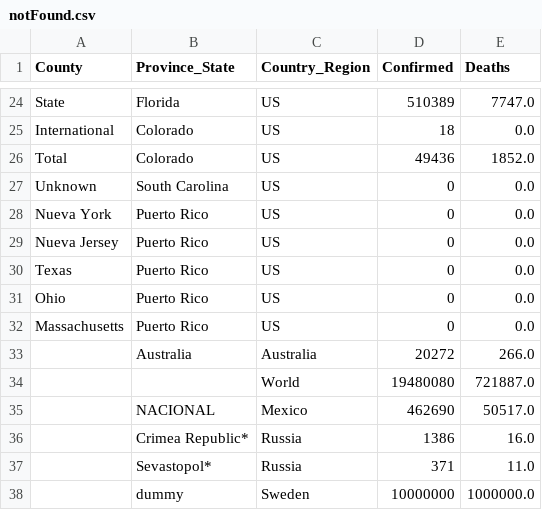
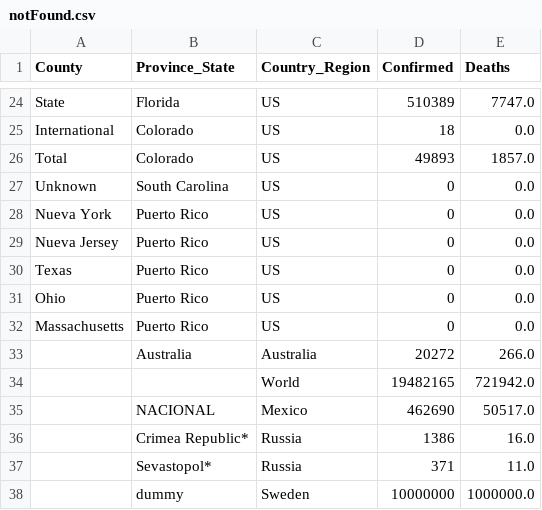
Before and after one commit to jhu-covid-devops/COVID-19, a CSV file: data/notFound.csv, drawn as a sheet; only a part is shown, gaps mark what is left out.

```diff
--- a/data/notFound.csv
+++ b/data/notFound.csv
@@ -25,3 +25,3 @@ State,Florida,US,510389,7747.0
 International,Colorado,US,18,0.0
-Total,Colorado,US,49436,1852.0
+Total,Colorado,US,49893,1857.0
 Unknown,South Carolina,US,0,0.0
@@ -33,3 +33,3 @@ Massachusetts,Puerto Rico,US,0,0.0
 ,Australia,Australia,20272,266.0
-,,World,19480080,721887.0
+,,World,19482165,721942.0
 ,NACIONAL,Mexico,462690,50517.0
```
Also changed, not shown: data/cases.csv, data/cases_country.csv, 1 other file.
